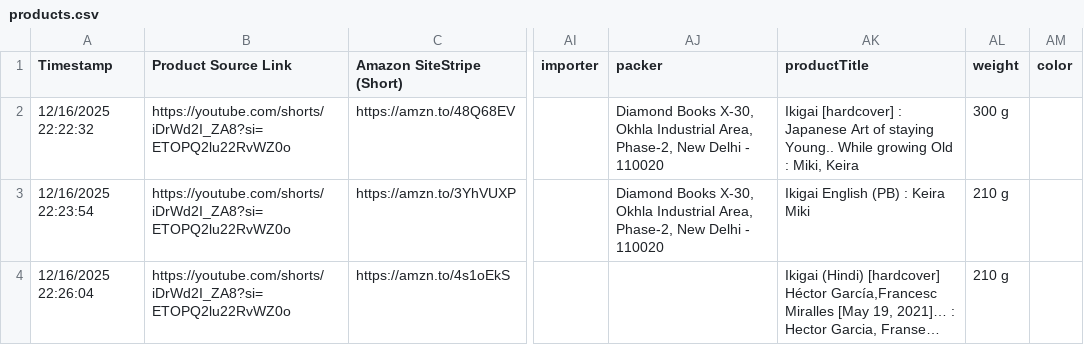
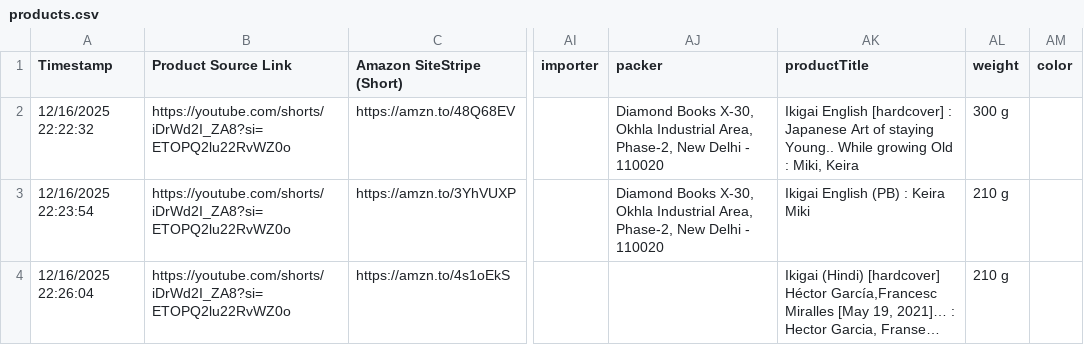
Before and after one commit to JOLT-dailyAi/VibeDrips, a CSV file: data/products.csv, drawn as a sheet; only a part is shown, gaps mark what is left out; long unchanged cells end in …; the diff names each change by its address in the sheet, - before the commit and + after, or states it on an @@ line.

Commit message:
Admin: Updated products.csv - 2025-12-17T13:42:06.949Z

```diff
--- a/data/products.csv
+++ b/data/products.csv
-AK2 (productTitle): Ikigai [hardcover] :…
+AK2 (productTitle): Ikigai English [hardcover] :…
```
